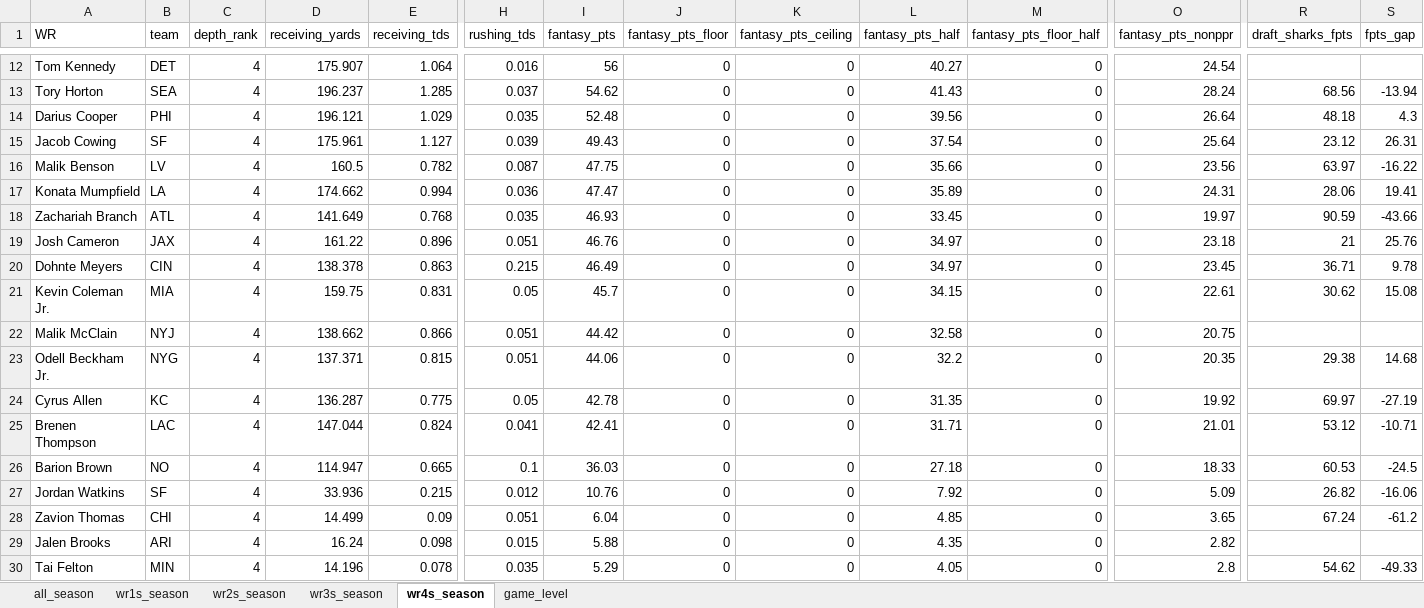
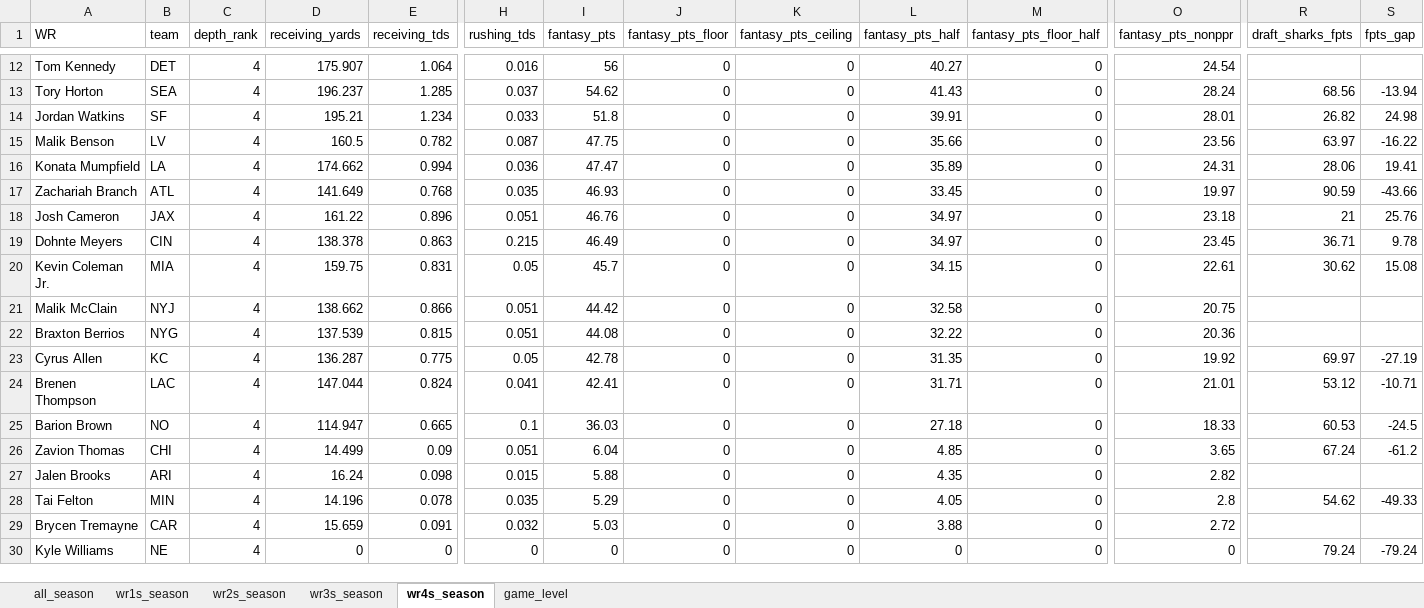
Before and after one commit to egomaniacsfantasy/lineup-lab, an Excel workbook: projections/wr_2026_combined.xlsx, sheet wr4s_season, drawn as a sheet; only a part is shown, gaps mark what is left out; the shorter side is filled out with more unchanged rows; values as stored, in another font and other column widths than the file's, no borders; removed rows and columns are numbered as before the commit, all else as after; rows hold the shown columns only; the diff names each change by its address in the sheet, - before the commit and + after, or states it on an @@ line.

```diff
--- a/projections/wr_2026_combined.xlsx (sheet wr4s_season)
+++ b/projections/wr_2026_combined.xlsx (sheet wr4s_season)
-row 14: Darius Cooper | PHI | 4 | 196.121 | 1.029 | 0.035 | 52.48 | 0 | 0 | 39.56 | 0 | 26.64 | 48.18 | 4.3
-row 15: Jacob Cowing | SF | 4 | 175.961 | 1.127 | 0.039 | 49.43 | 0 | 0 | 37.54 | 0 | 25.64 | 23.12 | 26.31
+row 14: Jordan Watkins | SF | 4 | 195.21 | 1.234 | 0.033 | 51.8 | 0 | 0 | 39.91 | 0 | 28.01 | 26.82 | 24.98
-A22 (WR): Odell Beckham Jr.
+A22 (WR): Braxton Berrios
-D22 (receiving_yards): 137.371
+D22 (receiving_yards): 137.539
-I22 (fantasy_pts): 44.06
+I22 (fantasy_pts): 44.08
-L22 (fantasy_pts_half): 32.2
+L22 (fantasy_pts_half): 32.22
-O22 (fantasy_pts_nonppr): 20.35
+O22 (fantasy_pts_nonppr): 20.36
-R22 (draft_sharks_fpts): 29.38
+R22 (draft_sharks_fpts): (empty)
-S22 (fpts_gap): 14.68
+S22 (fpts_gap): (empty)
-row 27: Jordan Watkins | SF | 4 | 33.936 | 0.215 | 0.012 | 10.76 | 0 | 0 | 7.92 | 0 | 5.09 | 26.82 | -16.06
```
Also changed, not shown: sheet game_level, sheet all_season, sheet wr3s_season, sheet wr1s_season, sheet wr2s_season.
